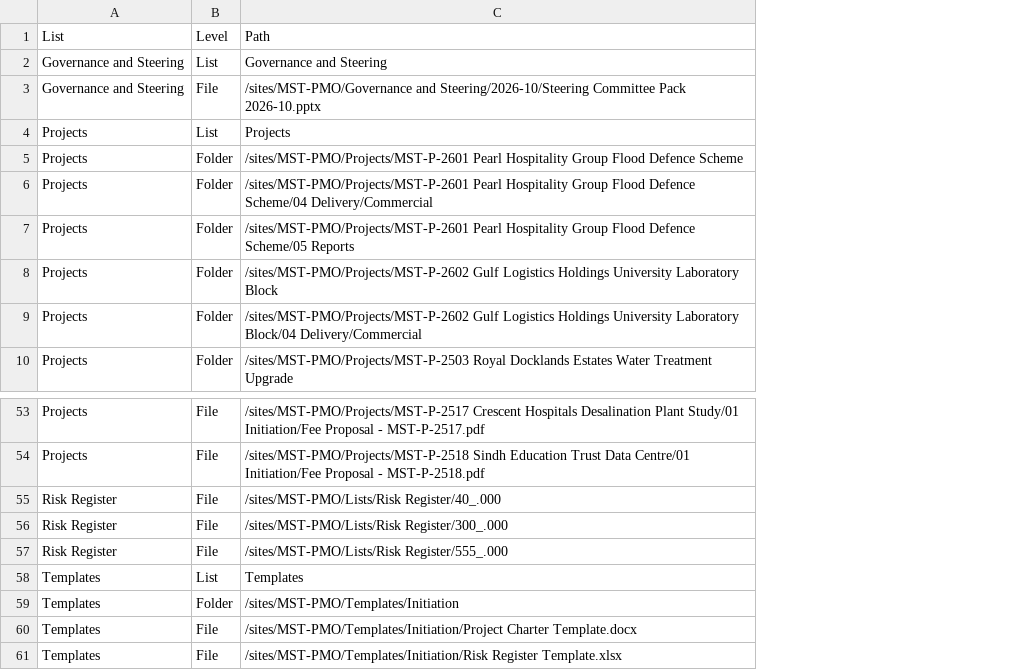
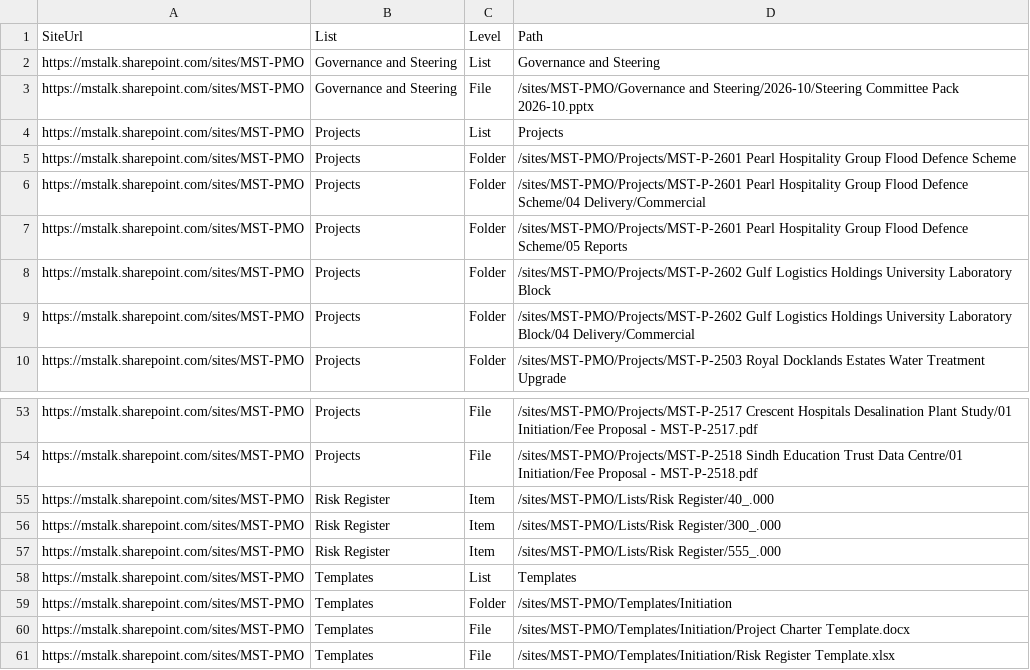
Before and after one commit to Adnanamin/mstechtalk-powershell-scripts, a CSV file: SharePoint-Unique-Permissions/samples/UniquePermissions-sample.csv, drawn as a sheet; only a part is shown, gaps mark what is left out; addresses are those after the commit; the diff names each change by its address in the sheet, - before the commit and + after, or states it on an @@ line.

```diff
--- a/SharePoint-Unique-Permissions/samples/UniquePermissions-sample.csv
+++ b/SharePoint-Unique-Permissions/samples/UniquePermissions-sample.csv
+column A (SiteUrl), rows 2-10: all https://mstalk.sharepoint.com/sites/MST-PMO; rows 53-61: all https://mstalk.sharepoint.com/sites/MST-PMO
-C55:C57 (Level): File
+C55:C57 (Level): Item
```
Also changed, not shown: 3 other files.
